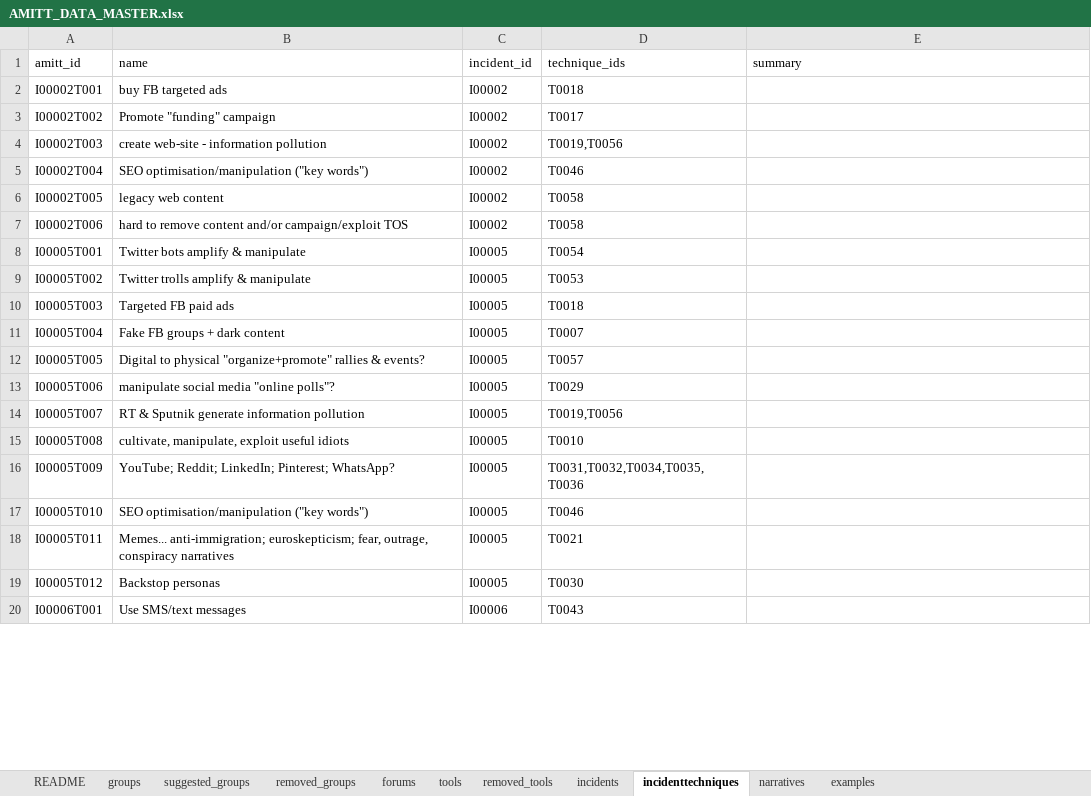
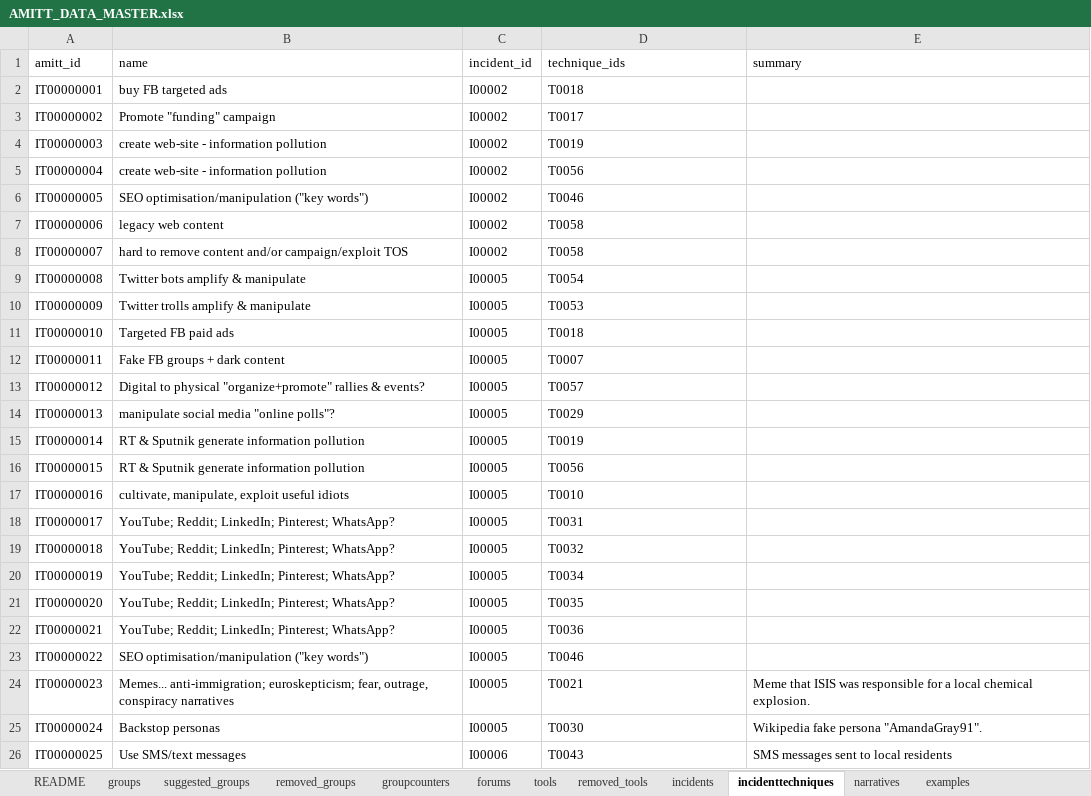
Before and after one commit to cogsec-collaborative/AMITT, an Excel workbook: AMITT_MASTER_DATA/AMITT_DATA_MASTER.xlsx, sheet incidenttechniques, drawn as a sheet; only a part is shown; values as stored, in another font and other column widths than the file's, no cell formats; addresses are those after the commit; the diff covers the shown part only; the diff names each change by its address in the sheet, - before the commit and + after, or states it on an @@ line.

Commit message:
normalised playbooks, cleaned up amitt id formats

```diff
--- a/AMITT_MASTER_DATA/AMITT_DATA_MASTER.xlsx (sheet incidenttechniques)
+++ b/AMITT_MASTER_DATA/AMITT_DATA_MASTER.xlsx (sheet incidenttechniques)
+sheet tab: groupcounters
-A2 (amitt_id): I00002T001
+A2 (amitt_id): IT00000001
-A3 (amitt_id): I00002T002
+A3 (amitt_id): IT00000002
-A4 (amitt_id): I00002T003
+A4 (amitt_id): IT00000003
-D4 (technique_ids): T0019,T0056
+D4 (technique_ids): T0019
+row 5: IT00000004 | create web-site - information pollution | I00002 | T0056
-A6 (amitt_id): I00002T004
+A6 (amitt_id): IT00000005
-A7 (amitt_id): I00002T005
+A7 (amitt_id): IT00000006
-A8 (amitt_id): I00002T006
+A8 (amitt_id): IT00000007
-A9 (amitt_id): I00005T001
+A9 (amitt_id): IT00000008
-A10 (amitt_id): I00005T002
+A10 (amitt_id): IT00000009
-A11 (amitt_id): I00005T003
+A11 (amitt_id): IT00000010
-A12 (amitt_id): I00005T004
+A12 (amitt_id): IT00000011
-A13 (amitt_id): I00005T005
+A13 (amitt_id): IT00000012
-A14 (amitt_id): I00005T006
+A14 (amitt_id): IT00000013
+row 15: IT00000014 | RT & Sputnik generate information pollution | I00005 | T0019
-A16 (amitt_id): I00005T007
+A16 (amitt_id): IT00000015
-D16 (technique_ids): T0019,T0056
+D16 (technique_ids): T0056
-A17 (amitt_id): I00005T008
+A17 (amitt_id): IT00000016
+row 18: IT00000017 | YouTube; Reddit; LinkedIn; Pinterest; WhatsApp? | I00005 | T0031
+row 19: IT00000018 | YouTube; Reddit; LinkedIn; Pinterest; WhatsApp? | I00005 | T0032
-A20 (amitt_id): I00005T009
+A20 (amitt_id): IT00000019
-D20 (technique_ids): T0031,T0032,T0034,T0035,T0036
+D20 (technique_ids): T0034
+row 21: IT00000020 | YouTube; Reddit; LinkedIn; Pinterest; WhatsApp? | I00005 | T0035
+row 22: IT00000021 | YouTube; Reddit; LinkedIn; Pinterest; WhatsApp? | I00005 | T0036
-A23 (amitt_id): I00005T010
+A23 (amitt_id): IT00000022
-A24 (amitt_id): I00005T011
+A24 (amitt_id): IT00000023
-E24 (summary): (empty)
+E24 (summary): Meme that ISIS was responsible for a local chemical explosion.
-A25 (amitt_id): I00005T012
+A25 (amitt_id): IT00000024
-E25 (summary): (empty)
+E25 (summary): Wikipedia fake persona "AmandaGray91".
-A26 (amitt_id): I00006T001
+A26 (amitt_id): IT00000025
-E26 (summary): (empty)
+E26 (summary): SMS messages sent to local residents
```
Also changed, not shown: other rows of this sheet, sheet groups, sheet README, cell formats, AMITT_MASTER_DATA/AMITT_FRAMEWORKS_MASTER.xlsx, 2 other files.
